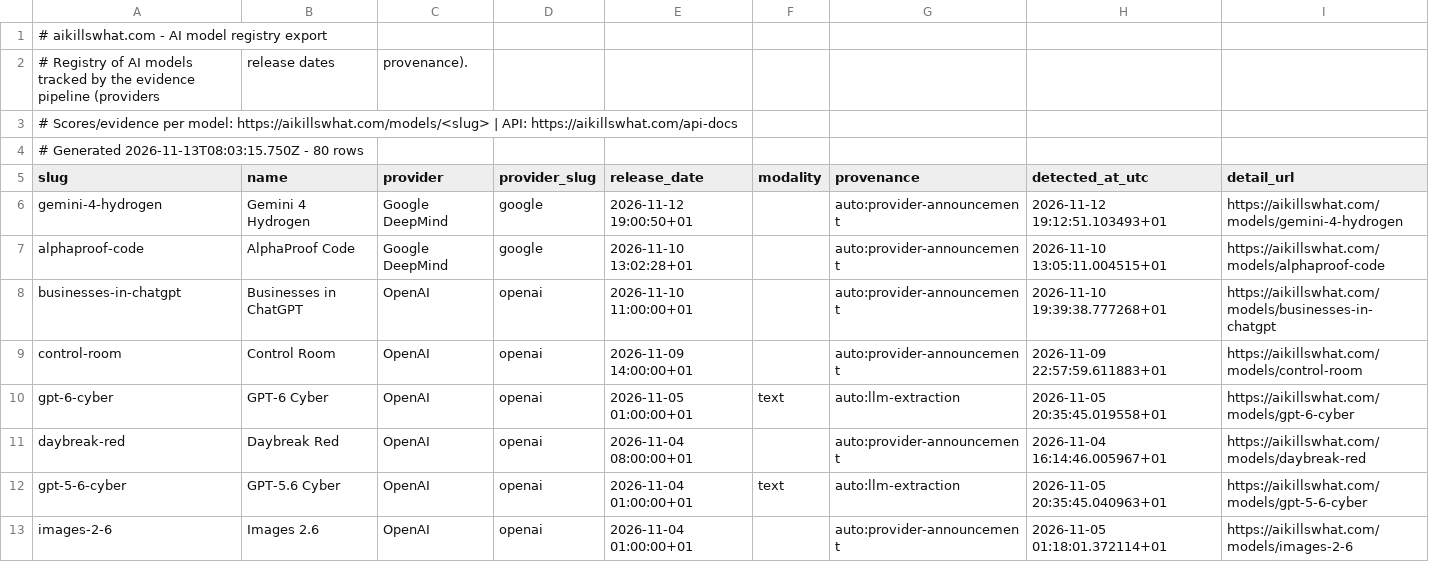
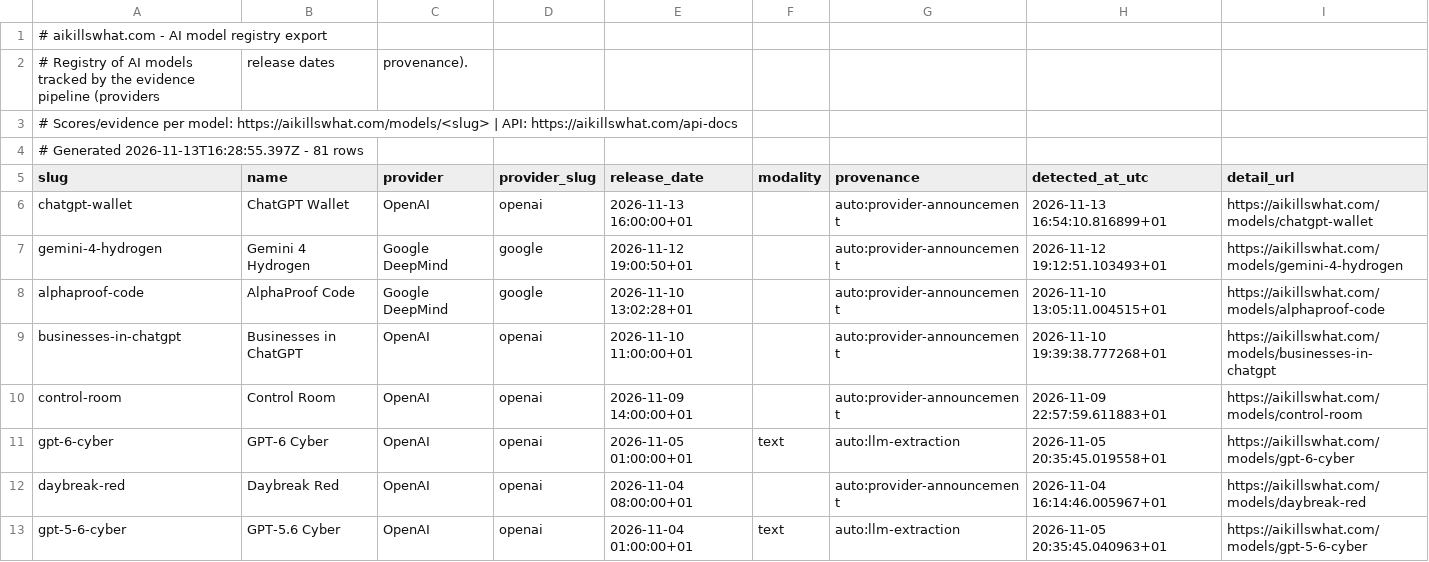
Before and after one commit to Aboodseada1/ai-exposure-dataset, a CSV file: data/aikillswhat-models.csv, drawn as a sheet; only a part is shown; the shorter side is filled out with more unchanged rows.

```diff
--- a/data/aikillswhat-models.csv
+++ b/data/aikillswhat-models.csv
@@ -3,4 +3,5 @@
 # Scores/evidence per model: https://aikillswhat.com/models/<slug> | API: https://aikillswhat.com/api-docs
-# Generated 2026-11-13T08:03:15.750Z - 80 rows
+# Generated 2026-11-13T16:28:55.397Z - 81 rows
 slug,name,provider,provider_slug,release_date,modality,provenance,detected_at_utc,detail_url
+chatgpt-wallet,ChatGPT Wallet,OpenAI,openai,2026-11-13 16:00:00+01,,auto:provider-announcement,2026-11-13 16:54:10.816899+01,https://aikillswhat.com/models/chatgpt-wallet
 gemini-4-hydrogen,Gemini 4 Hydrogen,Google DeepMind,google,2026-11-12 19:00:50+01,,auto:provider-announcement,2026-11-12 19:12:51.103493+01,https://aikillswhat.com/models/gemini-4-hydrogen
```
Also changed, not shown: data/aikillswhat-occupations.csv.
